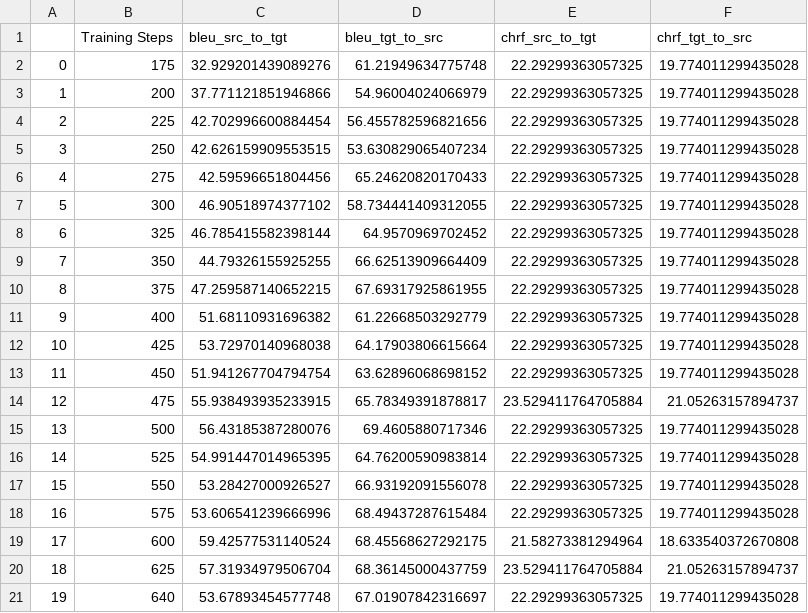
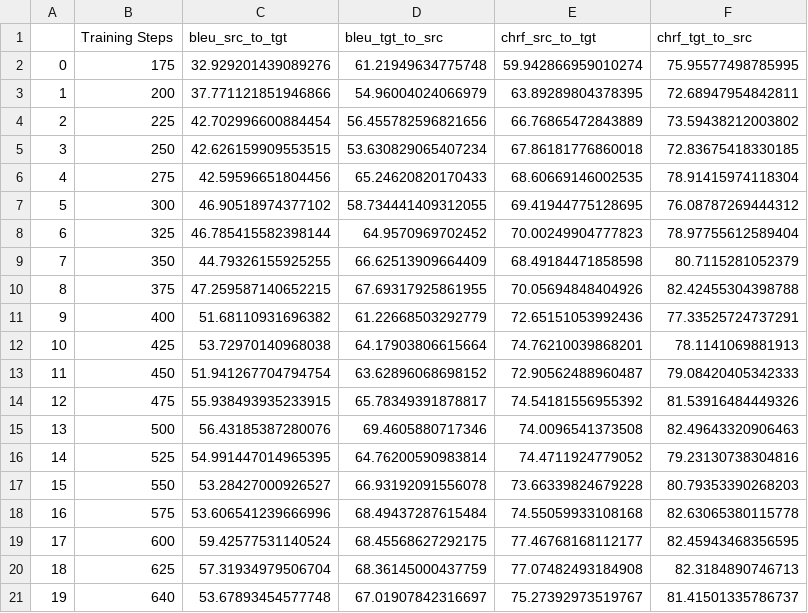
Before and after one commit to tom9358/nllb-tryout, a CSV file: overfitting investigation 20250125-182707.csv, drawn as a sheet.

Commit message:
Fixed a little bug with chrf calculation

```diff
--- a/overfitting investigation 20250125-182707.csv
+++ b/overfitting investigation 20250125-182707.csv
@@ -1,21 +1,21 @@
 ,Training Steps,bleu_src_to_tgt,bleu_tgt_to_src,chrf_src_to_tgt,chrf_tgt_to_src
-0,175,32.929201439089276,61.21949634775748,22.29299363057325,19.774011299435028
-1,200,37.771121851946866,54.96004024066979,22.29299363057325,19.774011299435028
-2,225,42.702996600884454,56.455782596821656,22.29299363057325,19.774011299435028
-3,250,42.626159909553515,53.630829065407234,22.29299363057325,19.774011299435028
-4,275,42.59596651804456,65.24620820170433,22.29299363057325,19.774011299435028
-5,300,46.90518974377102,58.734441409312055,22.29299363057325,19.774011299435028
-6,325,46.785415582398144,64.9570969702452,22.29299363057325,19.774011299435028
-7,350,44.79326155925255,66.62513909664409,22.29299363057325,19.774011299435028
-8,375,47.259587140652215,67.69317925861955,22.29299363057325,19.774011299435028
-9,400,51.68110931696382,61.22668503292779,22.29299363057325,19.774011299435028
-10,425,53.72970140968038,64.17903806615664,22.29299363057325,19.774011299435028
-11,450,51.941267704794754,63.62896068698152,22.29299363057325,19.774011299435028
-12,475,55.938493935233915,65.78349391878817,23.529411764705884,21.05263157894737
-13,500,56.43185387280076,69.4605880717346,22.29299363057325,19.774011299435028
-14,525,54.991447014965395,64.76200590983814,22.29299363057325,19.774011299435028
-15,550,53.28427000926527,66.93192091556078,22.29299363057325,19.774011299435028
-16,575,53.606541239666996,68.49437287615484,22.29299363057325,19.774011299435028
-17,600,59.42577531140524,68.45568627292175,21.58273381294964,18.633540372670808
-18,625,57.31934979506704,68.36145000437759,23.529411764705884,21.05263157894737
-19,640,53.67893454577748,67.01907842316697,22.29299363057325,19.774011299435028
+0,175,32.929201439089276,61.21949634775748,59.942866959010274,75.95577498785995
+1,200,37.771121851946866,54.96004024066979,63.89289804378395,72.68947954842811
+2,225,42.702996600884454,56.455782596821656,66.76865472843889,73.59438212003802
+3,250,42.626159909553515,53.630829065407234,67.86181776860018,72.83675418330185
+4,275,42.59596651804456,65.24620820170433,68.60669146002535,78.91415974118304
+5,300,46.90518974377102,58.734441409312055,69.41944775128695,76.08787269444312
+6,325,46.785415582398144,64.9570969702452,70.00249904777823,78.97755612589404
+7,350,44.79326155925255,66.62513909664409,68.49184471858598,80.7115281052379
+8,375,47.259587140652215,67.69317925861955,70.05694848404926,82.42455304398788
+9,400,51.68110931696382,61.22668503292779,72.65151053992436,77.33525724737291
+10,425,53.72970140968038,64.17903806615664,74.76210039868201,78.1141069881913
+11,450,51.941267704794754,63.62896068698152,72.90562488960487,79.08420405342333
+12,475,55.938493935233915,65.78349391878817,74.54181556955392,81.53916484449326
+13,500,56.43185387280076,69.4605880717346,74.0096541373508,82.49643320906463
+14,525,54.991447014965395,64.76200590983814,74.4711924779052,79.23130738304816
+15,550,53.28427000926527,66.93192091556078,73.66339824679228,80.79353390268203
+16,575,53.606541239666996,68.49437287615484,74.55059933108168,82.63065380115778
+17,600,59.42577531140524,68.45568627292175,77.46768168112177,82.45943468356595
+18,625,57.31934979506704,68.36145000437759,77.07482493184908,82.3184890746713
+19,640,53.67893454577748,67.01907842316697,75.27392973519767,81.41501335786737
```
Also changed, not shown: 1 other file.
